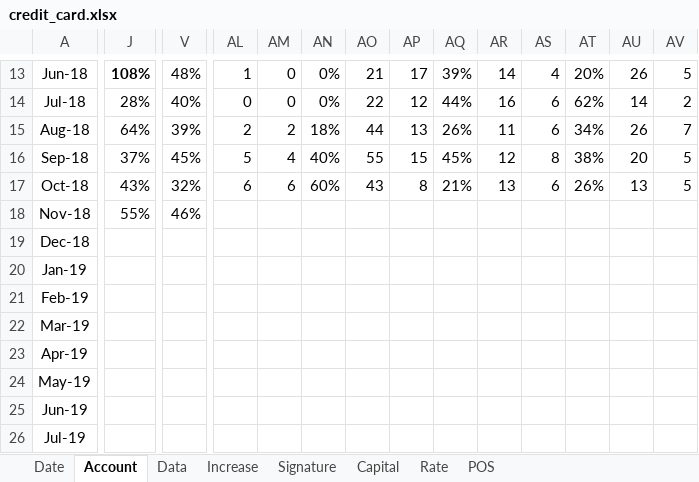
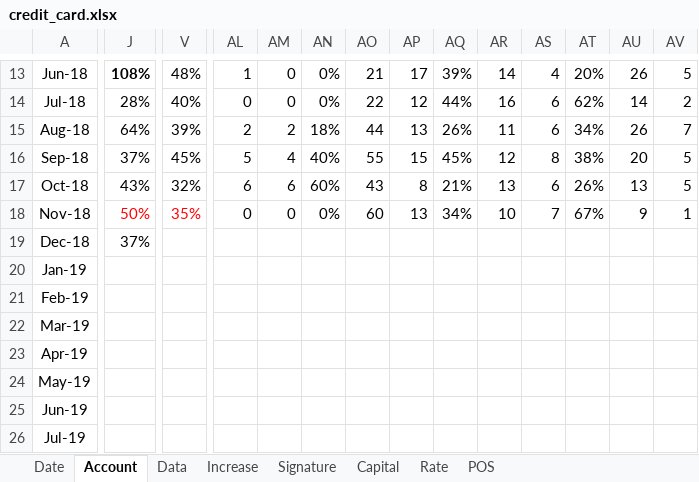
Before and after one commit to dreamingodd/useful_txt, an Excel workbook: credit_card.xlsx, sheet Account, drawn as a sheet; only a part is shown, gaps mark what is left out; values as stored, in another font and other column widths than the file's, no borders; the diff covers the shown part only; the diff names each change by its address in the sheet, - before the commit and + after, or states it on an @@ line.

```diff
--- a/credit_card.xlsx (sheet Account)
+++ b/credit_card.xlsx (sheet Account)
-J18: 55%
+J18: 50%
-J18 text colour: black
+J18 text colour: #FF0000
-V18: 46%
+V18: 35%
-V18 text colour: black
+V18 text colour: #FF0000
-AL18: (empty)
+AL18: 0
-AM18: (empty)
+AM18: 0
-AN18: (empty)
+AN18: 0%
-AO18: (empty)
+AO18: 60
-AP18: (empty)
+AP18: 13
-AQ18: (empty)
+AQ18: 34%
-AR18: (empty)
+AR18: 10
-AS18: (empty)
+AS18: 7
-AT18: (empty)
+AT18: 67%
-AU18: (empty)
+AU18: 9
-AV18: (empty)
+AV18: 1
-J19: (empty)
+J19: 37%
```
Also changed, not shown: 20 edited cells elsewhere in this sheet, sheet Capital, sheet Signature, sheet Date, sheet Increase, sheet Data, 2 other files.
